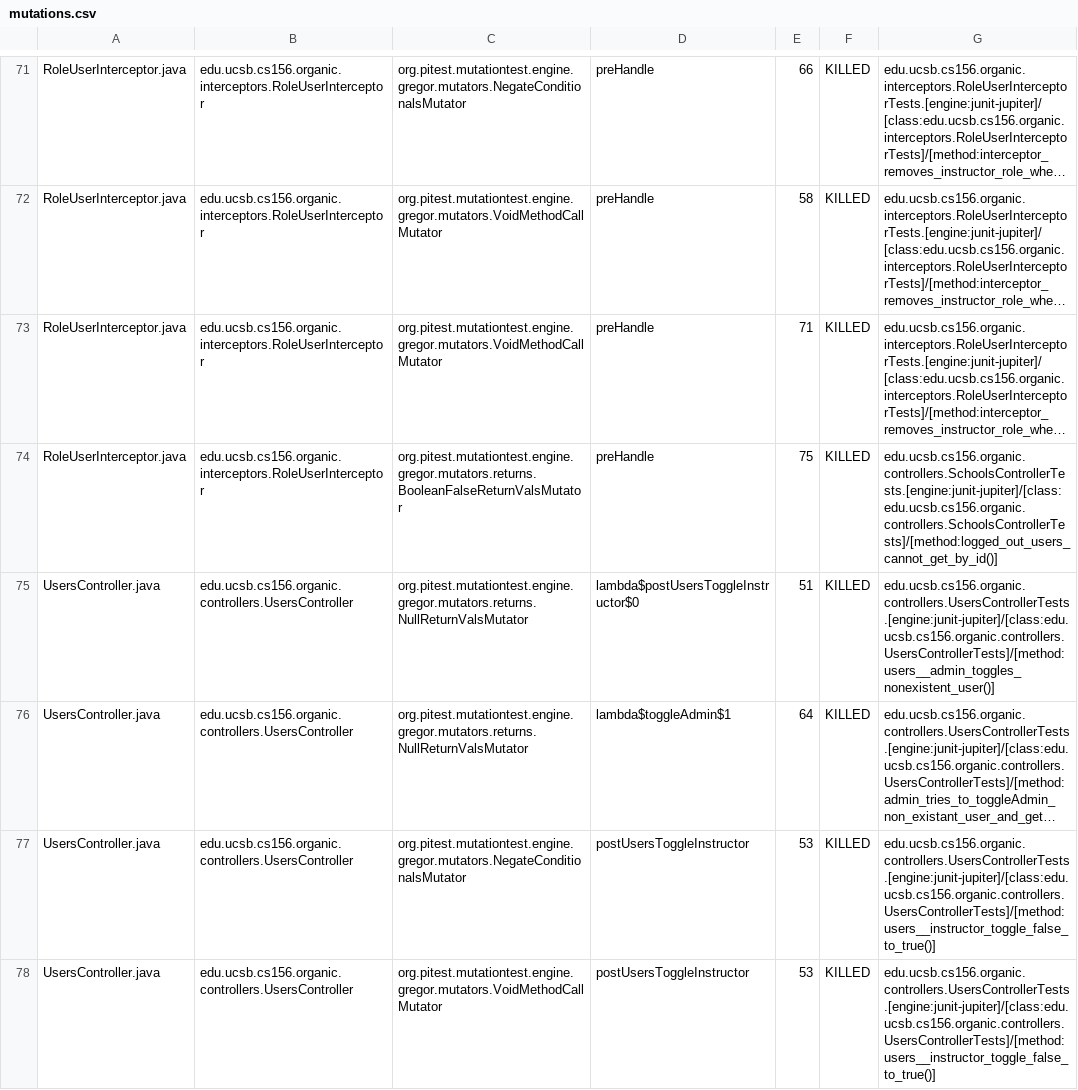
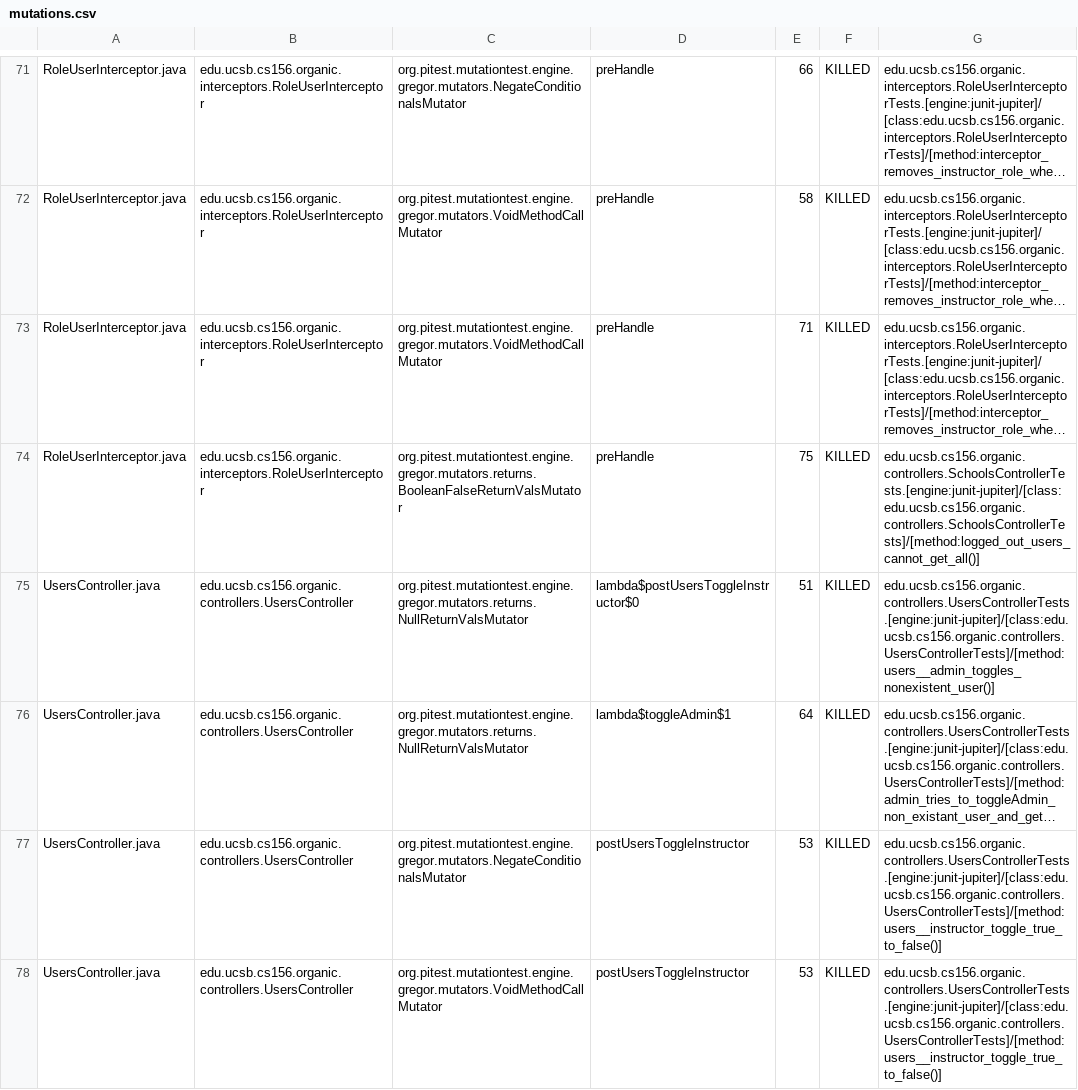
Before and after one commit to ucsb-cs156-w24/proj-organic-w24-6pm-4, a CSV file: prs/64/pitest/mutations.csv, drawn as a sheet; only a part is shown, gaps mark what is left out; long unchanged cells end in …; the diff covers the shown part only; the diff names each change by its address in the sheet, - before the commit and + after, or states it on an @@ line.

Commit message:
Deploying to gh-pages from @ ucsb-cs156-w24/proj-organic-w24-6pm-4@ef0f5a7fee8bc1ae7bacd5bc7ec8a2d1c4fdf0fb 🚀

```diff
--- a/prs/64/pitest/mutations.csv
+++ b/prs/64/pitest/mutations.csv
-G74: edu.ucsb.cs156.organic.controllers.SchoolsControllerTests.[engine:junit-jupiter]/[class:edu.ucsb.cs156.organic.controllers.SchoolsControllerTests]/[method:logged_out_users_cannot_get_by_id()]
+G74: edu.ucsb.cs156.organic.controllers.SchoolsControllerTests.[engine:junit-jupiter]/[class:edu.ucsb.cs156.organic.controllers.SchoolsControllerTests]/[method:logged_out_users_cannot_get_all()]
-G77:G78: edu.ucsb.cs156.organic.controllers.UsersControllerTests.[engine:junit-jupiter]/[class:edu.ucsb.cs156.organic.controllers.UsersControllerTests]/[method:users__instructor_toggle_false_to_true()]
+G77:G78: edu.ucsb.cs156.organic.controllers.UsersControllerTests.[engine:junit-jupiter]/[class:edu.ucsb.cs156.organic.controllers.UsersControllerTests]/[method:users__instructor_toggle_true_to_false()]
```
Also changed, not shown: 5 edited cells elsewhere in this file, 17 other files.
